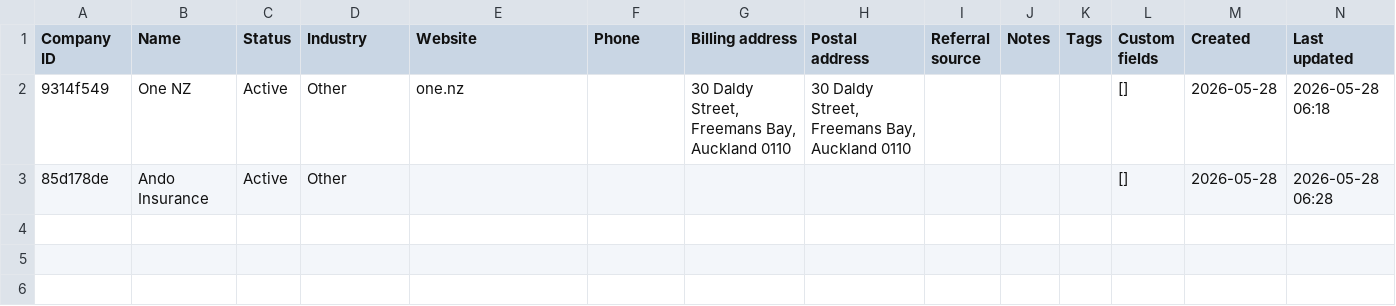
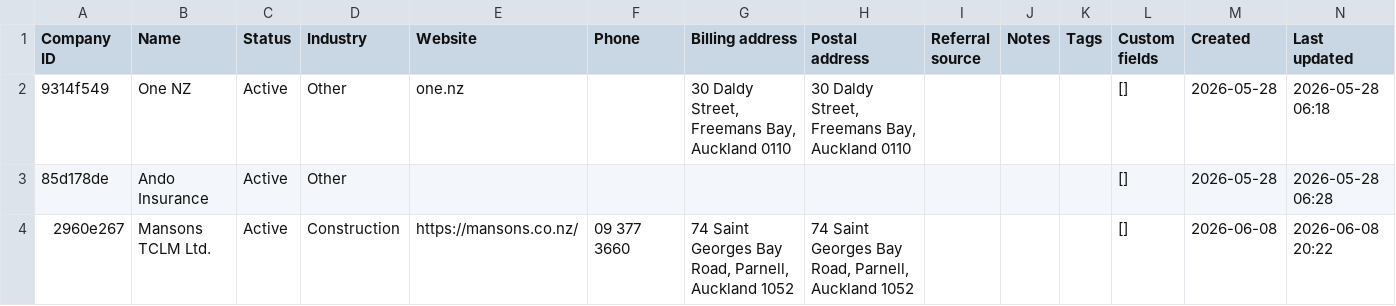
Before and after one commit to Zlatko-STACK/STACK-Project-Cloud, a CSV file: companies.csv, drawn as a sheet.

```diff
--- a/companies.csv
+++ b/companies.csv
@@ -3 +3,2 @@ Company ID,Name,Status,Industry,Website,Phone,Billing address,Postal address,Ref
 85d178de,Ando Insurance,Active,Other,,,,,,,,[],2026-05-28,2026-05-28 06:28
+2960e267,Mansons TCLM Ltd. ,Active,Construction,https://mansons.co.nz/, 09 377 3660,"74 Saint Georges Bay Road, Parnell, Auckland 1052","74 Saint Georges Bay Road, Parnell, Auckland 1052",,,,[],2026-06-08,2026-06-08 20:22
```
Also changed, not shown: 3 other files.
